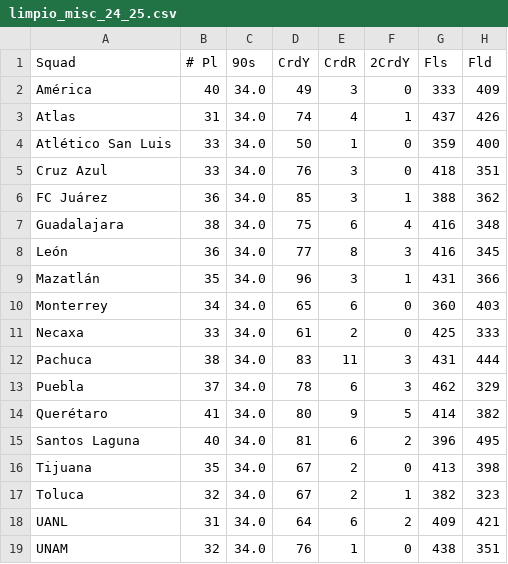
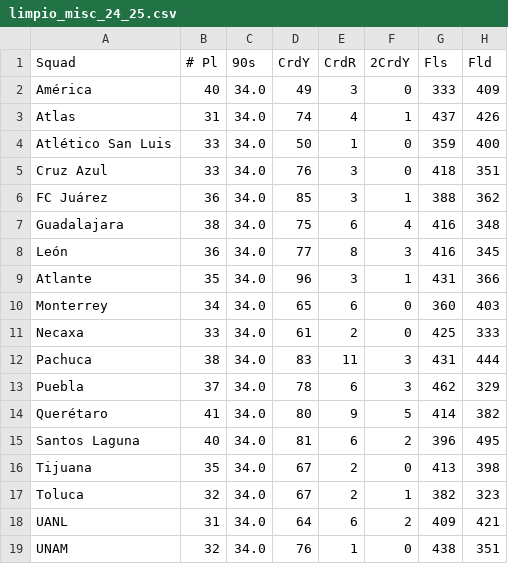
Before and after one commit to EDPOOR21/Modelo_Bets_V2, a CSV file: data/processed/limpio_misc_24_25.csv, drawn as a sheet; only a part is shown; the diff names each change by its address in the sheet, - before the commit and + after, or states it on an @@ line.

```diff
--- a/data/processed/limpio_misc_24_25.csv
+++ b/data/processed/limpio_misc_24_25.csv
-A9 (Squad): Mazatlán
+A9 (Squad): Atlante
```
Also changed, not shown: data/processed/limpio_calendario_24_25.csv, data/processed/limpio_calendario_25_26.csv, 9 other files.
